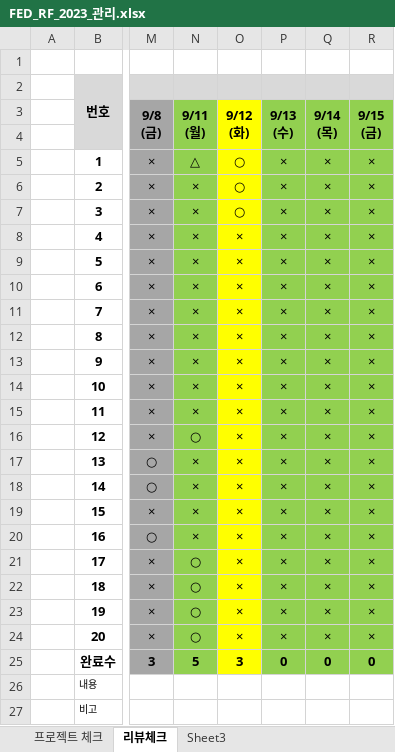
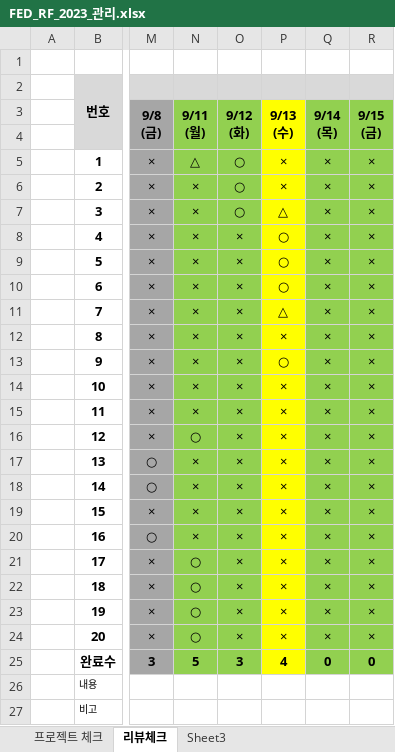
Before and after one commit to tombap8/FED-RF-2023-TOM, an Excel workbook: 999.학생자료/FED_RF_2023_관리.xlsx, sheet 리뷰체크, drawn as a sheet; only a part is shown, gaps mark what is left out; values as stored, in another font and other column widths than the file's, no borders; the diff names each change by its address in the sheet, - before the commit and + after, or states it on an @@ line.

Commit message:
Update FED_RF_2023_관리.xlsx

```diff
--- a/999.학생자료/FED_RF_2023_관리.xlsx (sheet 리뷰체크)
+++ b/999.학생자료/FED_RF_2023_관리.xlsx (sheet 리뷰체크)
-O3:O25 fill: #FFFF00
+O3:O25 fill: #92D050
-P3:P25 fill: #92D050
+P3:P25 fill: #FFFF00
-P7: ×
+P7: △
-P8:P10: ×
+P8:P10: ○
-P11: ×
+P11: △
-P13: ×
+P13: ○
-P25: 0
+P25: 4
```
